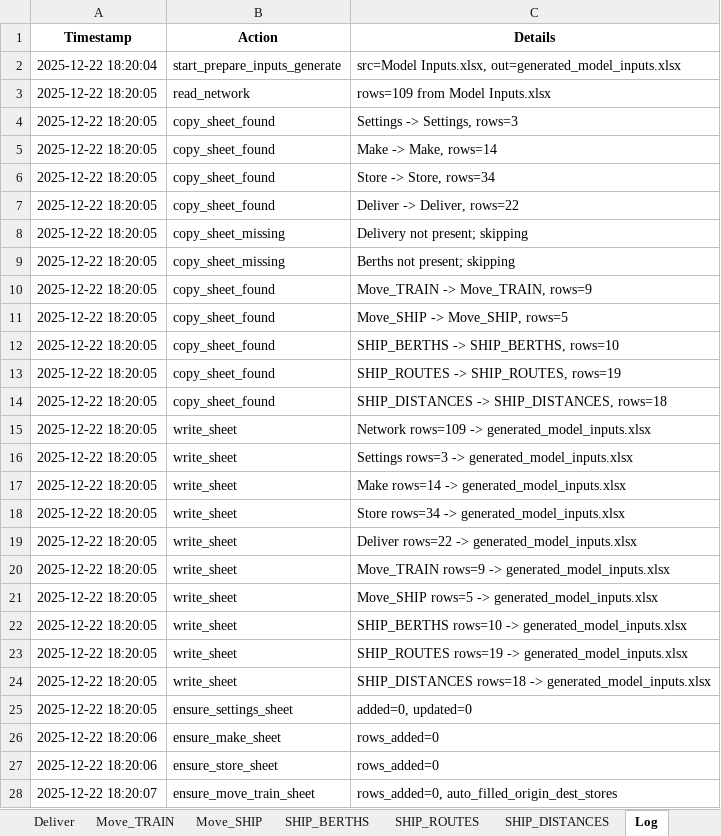
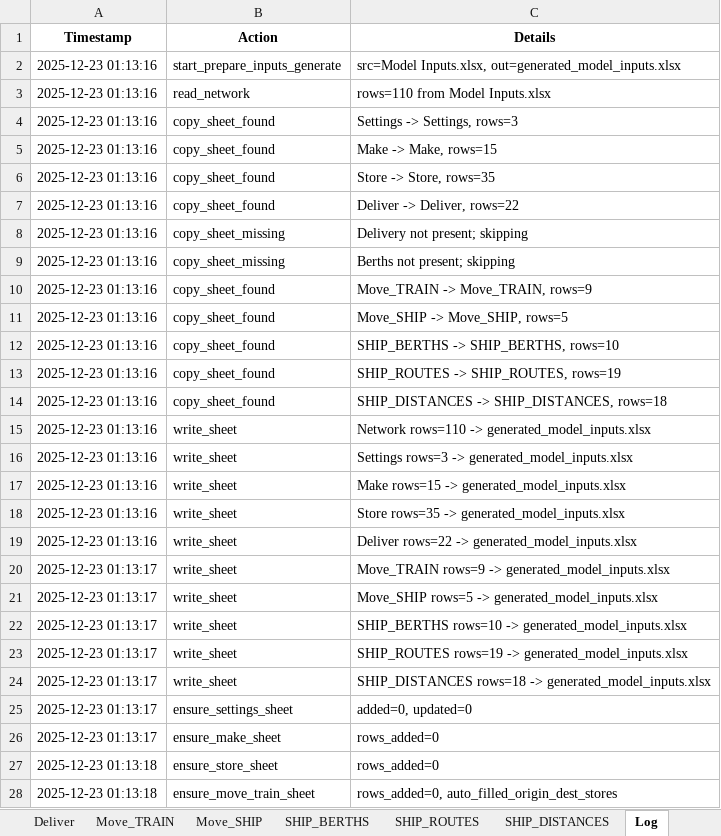
Before and after one commit to ZPrins/CA, an Excel workbook: generated_model_inputs.xlsx, sheet Log, drawn as a sheet; only a part is shown; values as stored, in another font and other column widths than the file's, no borders; the diff covers the shown part only; the diff names each change by its address in the sheet, - before the commit and + after, or states it on an @@ line.

```diff
--- a/generated_model_inputs.xlsx (sheet Log)
+++ b/generated_model_inputs.xlsx (sheet Log)
-A2 (Timestamp): 2025-12-22 18:20:04
+A2 (Timestamp): 2025-12-23 01:13:16
-A3:A19 (Timestamp): 2025-12-22 18:20:05
+A3:A19 (Timestamp): 2025-12-23 01:13:16
-C3 (Details): rows=109 from Model Inputs.xlsx
+C3 (Details): rows=110 from Model Inputs.xlsx
-C5 (Details): Make -> Make, rows=14
+C5 (Details): Make -> Make, rows=15
-C6 (Details): Store -> Store, rows=34
+C6 (Details): Store -> Store, rows=35
-C15 (Details): Network rows=109 -> generated_model_inputs.xlsx
+C15 (Details): Network rows=110 -> generated_model_inputs.xlsx
-C17 (Details): Make rows=14 -> generated_model_inputs.xlsx
+C17 (Details): Make rows=15 -> generated_model_inputs.xlsx
-C18 (Details): Store rows=34 -> generated_model_inputs.xlsx
+C18 (Details): Store rows=35 -> generated_model_inputs.xlsx
-A20:A25 (Timestamp): 2025-12-22 18:20:05
+A20:A25 (Timestamp): 2025-12-23 01:13:17
-A26 (Timestamp): 2025-12-22 18:20:06
+A26 (Timestamp): 2025-12-23 01:13:17
-A27 (Timestamp): 2025-12-22 18:20:06
+A27 (Timestamp): 2025-12-23 01:13:18
-A28 (Timestamp): 2025-12-22 18:20:07
+A28 (Timestamp): 2025-12-23 01:13:18
```
Also changed, not shown: 5 edited cells elsewhere in this sheet, sheet Network, sheet Store, sheet Make, sheet Move_SHIP, sheet SHIP_ROUTES, Model Inputs.xlsx, 10 other files.
